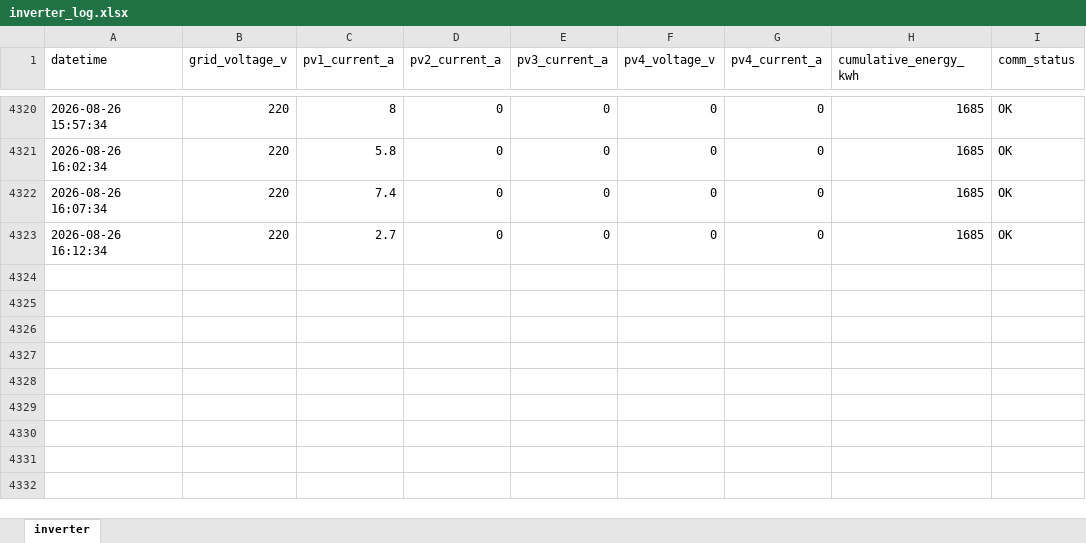
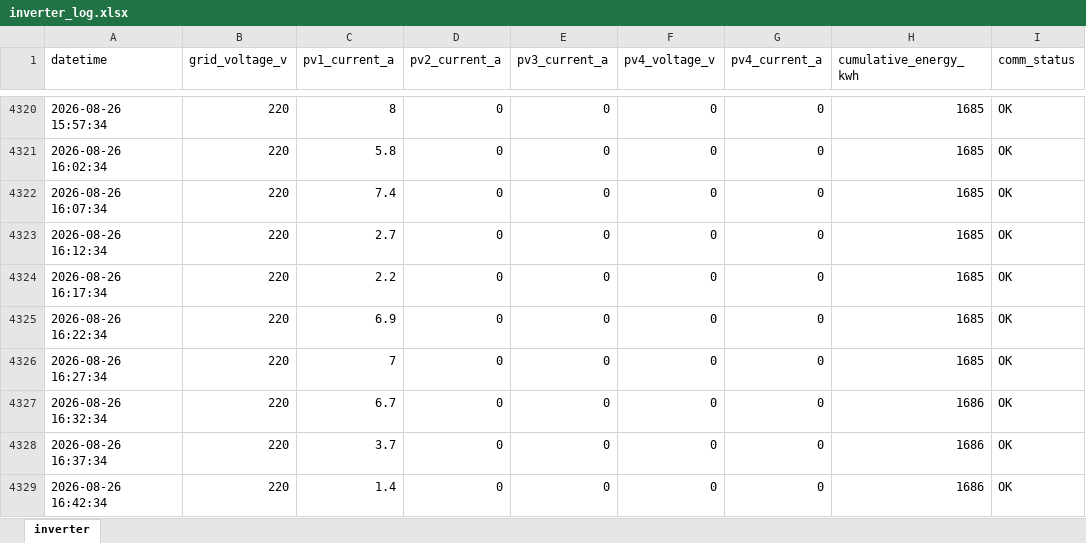
Before and after one commit to moonchankyoung0907/solar-lstm-prediction, an Excel workbook: inverter_log.xlsx, sheet inverter, drawn as a sheet; only a part is shown, gaps mark what is left out; values as stored, in another font and other column widths than the file's, no borders; the diff names each change by its address in the sheet, - before the commit and + after, or states it on an @@ line.

Commit message:
auto: inverter data update

```diff
--- a/inverter_log.xlsx (sheet inverter)
+++ b/inverter_log.xlsx (sheet inverter)
+row 4324: 2026-08-26 16:17:34 | 220 | 2.2 | 0 | 0 | 0 | 0 | 1685 | OK
+row 4325: 2026-08-26 16:22:34 | 220 | 6.9 | 0 | 0 | 0 | 0 | 1685 | OK
+row 4326: 2026-08-26 16:27:34 | 220 | 7 | 0 | 0 | 0 | 0 | 1685 | OK
+row 4327: 2026-08-26 16:32:34 | 220 | 6.7 | 0 | 0 | 0 | 0 | 1686 | OK
+row 4328: 2026-08-26 16:37:34 | 220 | 3.7 | 0 | 0 | 0 | 0 | 1686 | OK
+row 4329: 2026-08-26 16:42:34 | 220 | 1.4 | 0 | 0 | 0 | 0 | 1686 | OK
```
